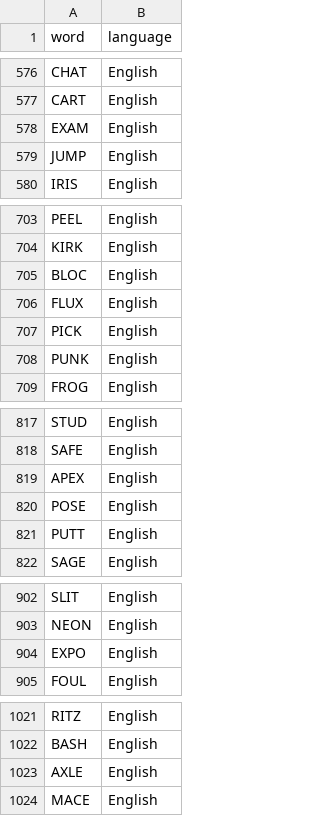
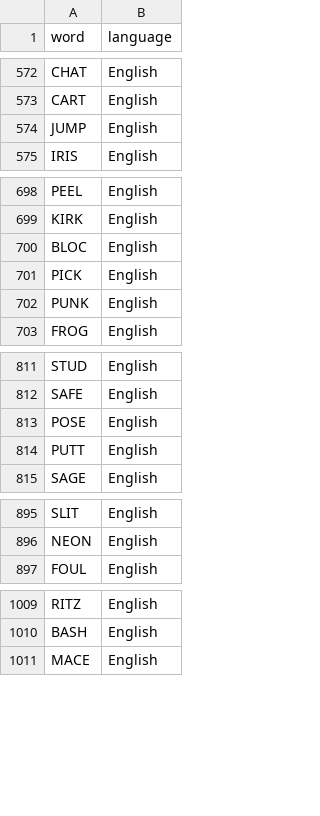
Before and after one commit to ClozerUK/PixelFiles, a CSV file: words.csv, drawn as a sheet; only a part is shown, gaps mark what is left out; the diff covers the shown part only; the diff names each change by its address in the sheet, - before the commit and + after, or states it on an @@ line.

```diff
--- a/words.csv
+++ b/words.csv
-row 578: EXAM | English
-row 706: FLUX | English
-row 819: APEX | English
-row 904: EXPO | English
-row 1023: AXLE | English
```
Also changed, not shown: 10 removed rows elsewhere in this file.
